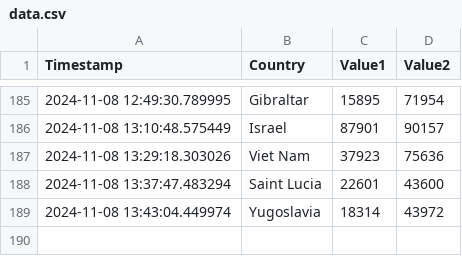
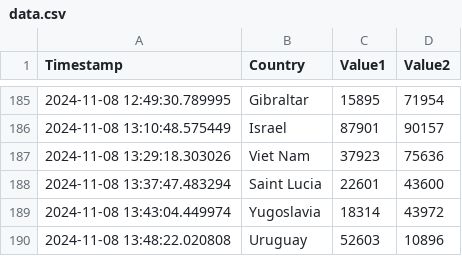
Before and after one commit to Swadeep888/DayTracking, a CSV file: data.csv, drawn as a sheet; only a part is shown, gaps mark what is left out.

Commit message:
Update CSV file with new data

```diff
--- a/data.csv
+++ b/data.csv
@@ -189 +189,2 @@ Timestamp,Country,Value1,Value2
 2024-11-08 13:43:04.449974,Yugoslavia,18314,43972
+2024-11-08 13:48:22.020808,Uruguay,52603,10896
```
